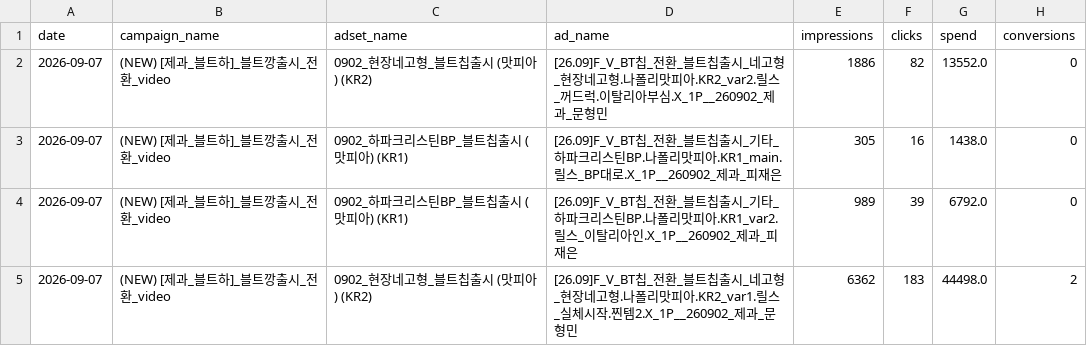
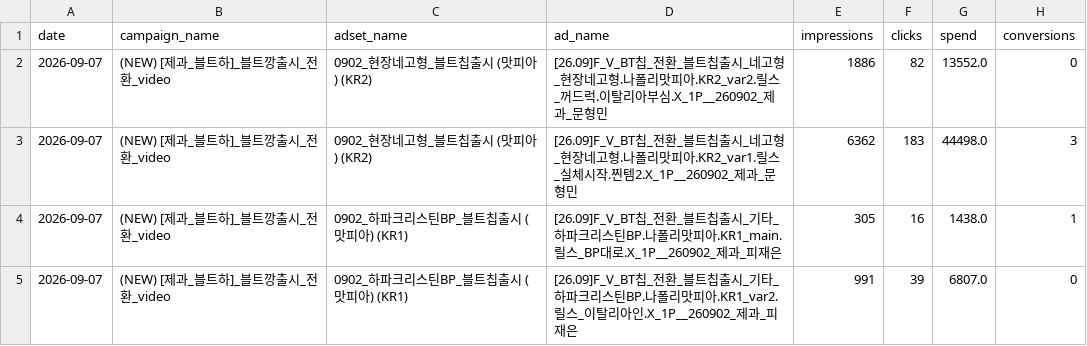
Before and after one commit to youngeun-yun/lalasweet-ad-dashboard, a CSV file: data/tiktok_raw_2026-09-07_2026-09-07.csv, drawn as a sheet.

```diff
--- a/data/tiktok_raw_2026-09-07_2026-09-07.csv
+++ b/data/tiktok_raw_2026-09-07_2026-09-07.csv
@@ -2,4 +2,4 @@
 2026-09-07,(NEW) [제과_블트하]_블트깡출시_전환_video,0902_현장네고형_블트칩출시 (맛피아) (KR2),[26.09]F_V_BT칩_전환_블트칩출시_네고형_현장네고형.나폴리맛피아.KR2_var2.릴스_꺼드럭.이탈리아부심.X_1P__260902_제과_문형민,1886,82,13552.0,0
-2026-09-07,(NEW) [제과_블트하]_블트깡출시_전환_video,0902_하파크리스틴BP_블트칩출시 (맛피아) (KR1),[26.09]F_V_BT칩_전환_블트칩출시_기타_하파크리스틴BP.나폴리맛피아.KR1_main.릴스_BP대로.X_1P__260902_제과_피재은,305,16,1438.0,0
-2026-09-07,(NEW) [제과_블트하]_블트깡출시_전환_video,0902_하파크리스틴BP_블트칩출시 (맛피아) (KR1),[26.09]F_V_BT칩_전환_블트칩출시_기타_하파크리스틴BP.나폴리맛피아.KR1_var2.릴스_이탈리아인.X_1P__260902_제과_피재은,989,39,6792.0,0
-2026-09-07,(NEW) [제과_블트하]_블트깡출시_전환_video,0902_현장네고형_블트칩출시 (맛피아) (KR2),[26.09]F_V_BT칩_전환_블트칩출시_네고형_현장네고형.나폴리맛피아.KR2_var1.릴스_실체시작.찐템2.X_1P__260902_제과_문형민,6362,183,44498.0,2
+2026-09-07,(NEW) [제과_블트하]_블트깡출시_전환_video,0902_현장네고형_블트칩출시 (맛피아) (KR2),[26.09]F_V_BT칩_전환_블트칩출시_네고형_현장네고형.나폴리맛피아.KR2_var1.릴스_실체시작.찐템2.X_1P__260902_제과_문형민,6362,183,44498.0,3
+2026-09-07,(NEW) [제과_블트하]_블트깡출시_전환_video,0902_하파크리스틴BP_블트칩출시 (맛피아) (KR1),[26.09]F_V_BT칩_전환_블트칩출시_기타_하파크리스틴BP.나폴리맛피아.KR1_main.릴스_BP대로.X_1P__260902_제과_피재은,305,16,1438.0,1
+2026-09-07,(NEW) [제과_블트하]_블트깡출시_전환_video,0902_하파크리스틴BP_블트칩출시 (맛피아) (KR1),[26.09]F_V_BT칩_전환_블트칩출시_기타_하파크리스틴BP.나폴리맛피아.KR1_var2.릴스_이탈리아인.X_1P__260902_제과_피재은,991,39,6807.0,0
```
Also changed, not shown: data/meta_raw_2026-09-07_2026-09-07.csv, 2 other files.
